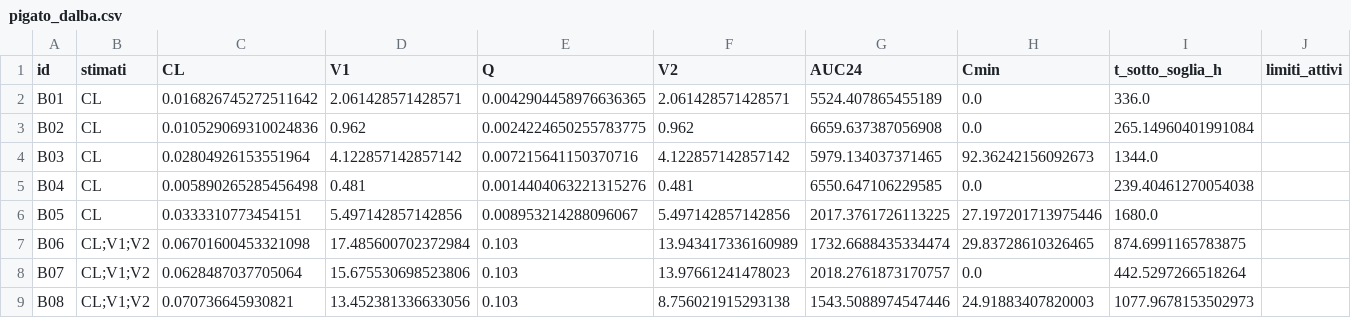
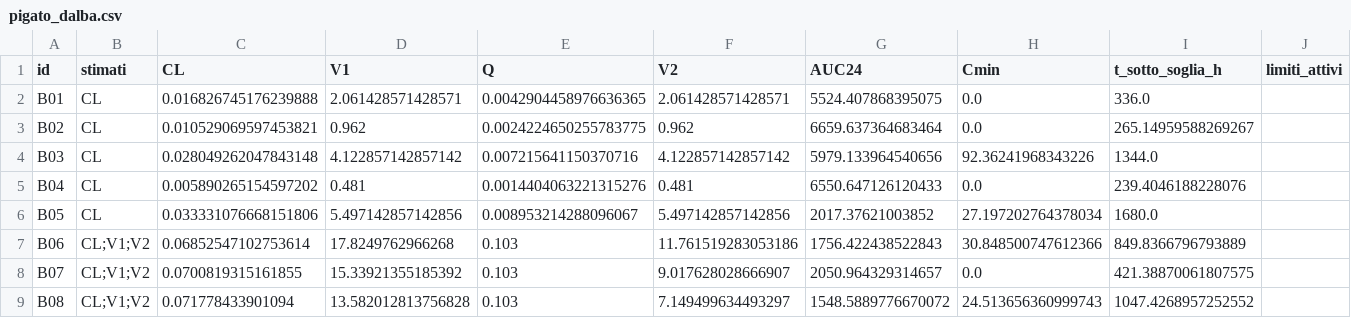
Before and after one commit to Marcello-Mar/PigatoTDM, a CSV file: verifica/dalba_amino/pigato_dalba.csv, drawn as a sheet; only a part is shown; the diff covers the shown part only.

```diff
--- a/verifica/dalba_amino/pigato_dalba.csv
+++ b/verifica/dalba_amino/pigato_dalba.csv
@@ -1,9 +1,9 @@
 id,stimati,CL,V1,Q,V2,AUC24,Cmin,t_sotto_soglia_h,limiti_attivi
-B01,CL,0.016826745272511642,2.061428571428571,0.0042904458976636365,2.061428571428571,5524.407865455189,0.0,336.0,
-B02,CL,0.010529069310024836,0.962,0.0024224650255783775,0.962,6659.637387056908,0.0,265.14960401991084,
-B03,CL,0.02804926153551964,4.122857142857142,0.007215641150370716,4.122857142857142,5979.134037371465,92.36242156092673,1344.0,
-B04,CL,0.005890265285456498,0.481,0.0014404063221315276,0.481,6550.647106229585,0.0,239.40461270054038,
-B05,CL,0.0333310773454151,5.497142857142856,0.008953214288096067,5.497142857142856,2017.3761726113225,27.197201713975446,1680.0,
-B06,CL;V1;V2,0.06701600453321098,17.485600702372984,0.103,13.943417336160989,1732.6688435334474,29.83728610326465,874.6991165783875,
-B07,CL;V1;V2,0.0628487037705064,15.675530698523806,0.103,13.97661241478023,2018.2761873170757,0.0,442.5297266518264,
-B08,CL;V1;V2,0.070736645930821,13.452381336633056,0.103,8.756021915293138,1543.5088974547446,24.91883407820003,1077.9678153502973,
+B01,CL,0.016826745176239888,2.061428571428571,0.0042904458976636365,2.061428571428571,5524.407868395075,0.0,336.0,
+B02,CL,0.010529069597453821,0.962,0.0024224650255783775,0.962,6659.637364683464,0.0,265.14959588269267,
+B03,CL,0.028049262047843148,4.122857142857142,0.007215641150370716,4.122857142857142,5979.133964540656,92.36241968343226,1344.0,
+B04,CL,0.005890265154597202,0.481,0.0014404063221315276,0.481,6550.647126120433,0.0,239.4046188228076,
+B05,CL,0.033331076668151806,5.497142857142856,0.008953214288096067,5.497142857142856,2017.37621003852,27.197202764378034,1680.0,
+B06,CL;V1;V2,0.06852547102753614,17.8249762966268,0.103,11.761519283053186,1756.422438522843,30.848500747612366,849.8366796793889,
+B07,CL;V1;V2,0.0700819315161855,15.33921355185392,0.103,9.017628028666907,2050.964329314657,0.0,421.38870061807575,
+B08,CL;V1;V2,0.071778433901094,13.582012813756828,0.103,7.149499634493297,1548.5889776670072,24.513656360999743,1047.4268957252552,
```
Also changed, not shown: 22 edited cells elsewhere in this file, verifica/cipro/confronto_cipro.csv, verifica/cipro/mapbayr_cipro.csv, 25 other files.
